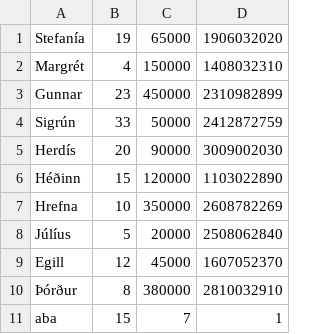
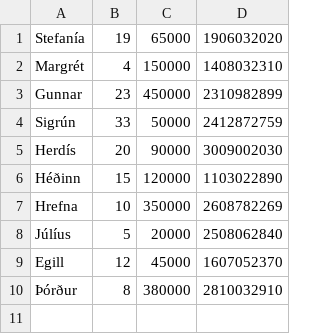
Before and after one commit to thordur03/Thordur_skoli, a CSV file: FORR2HF05CF/Skilaverkefni/skilaverk2/verkalydsfelag.csv, drawn as a sheet.

```diff
--- a/FORR2HF05CF/Skilaverkefni/skilaverk2/verkalydsfelag.csv
+++ b/FORR2HF05CF/Skilaverkefni/skilaverk2/verkalydsfelag.csv
@@ -10,2 +10 @@ Egill ,12,45000,1607052370
 Þórður,8,380000,2810032910
-aba,15,7,1
```
Also changed, not shown: 4 other files.
